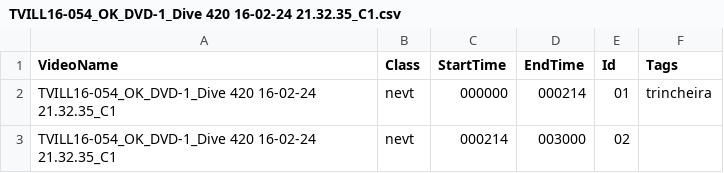
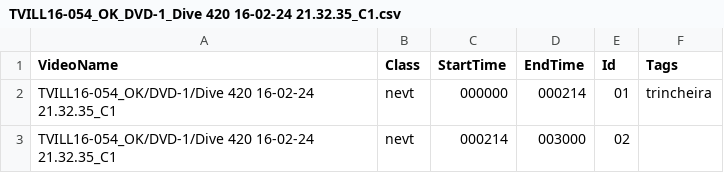
Before and after one commit to olavosamp/database-maker, a CSV file: csv/registro_tags/TVILL16-054_OK_DVD-1_Dive 420 16-02-24 21.32.35_C1.csv, drawn as a sheet.

Commit message:
Add 1 csv. Fixed filepath names

```diff
--- a/csv/registro_tags/TVILL16-054_OK_DVD-1_Dive 420 16-02-24 21.32.35_C1.csv
+++ b/csv/registro_tags/TVILL16-054_OK_DVD-1_Dive 420 16-02-24 21.32.35_C1.csv
@@ -1,3 +1,3 @@
 VideoName,Class,StartTime,EndTime,Id,Tags
-TVILL16-054_OK_DVD-1_Dive 420 16-02-24 21.32.35_C1,nevt,000000,000214,01,trincheira
-TVILL16-054_OK_DVD-1_Dive 420 16-02-24 21.32.35_C1,nevt,000214,003000,02,
+TVILL16-054_OK/DVD-1/Dive 420 16-02-24 21.32.35_C1,nevt,000000,000214,01,trincheira
+TVILL16-054_OK/DVD-1/Dive 420 16-02-24 21.32.35_C1,nevt,000214,003000,02,
```
Also changed, not shown: 1 other file.
